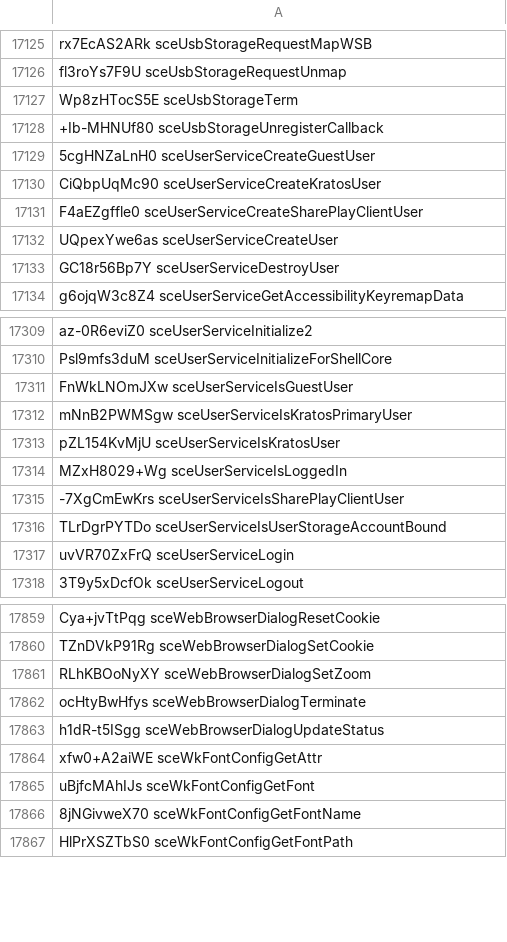
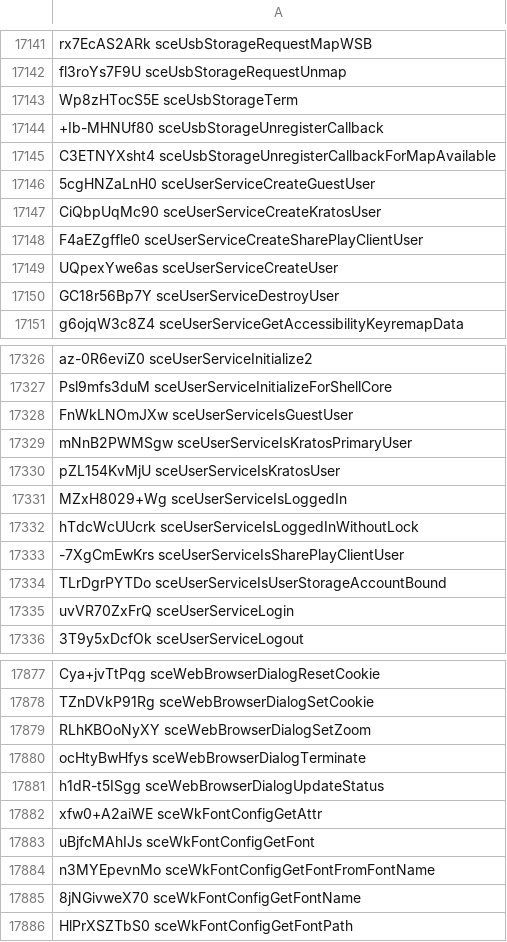
Before and after one commit to SocraticBliss/ps4_module_loader, a CSV file: aerolib.csv, drawn as a sheet; only a part is shown, gaps mark what is left out; the diff covers the shown part only.

```diff
--- a/aerolib.csv
+++ b/aerolib.csv
@@ -17128,2 +17144,3 @@ Wp8zHTocS5E sceUsbStorageTerm
 +Ib-MHNUf80 sceUsbStorageUnregisterCallback
+C3ETNYXsht4 sceUsbStorageUnregisterCallbackForMapAvailable
 5cgHNZaLnH0 sceUserServiceCreateGuestUser
@@ -17314,2 +17331,3 @@ pZL154KvMjU sceUserServiceIsKratosUser
 MZxH8029+Wg sceUserServiceIsLoggedIn
+hTdcWcUUcrk sceUserServiceIsLoggedInWithoutLock
 -7XgCmEwKrs sceUserServiceIsSharePlayClientUser
@@ -17865,2 +17883,3 @@ xfw0+A2aiWE sceWkFontConfigGetAttr
 uBjfcMAhIJs sceWkFontConfigGetFont
+n3MYEpevnMo sceWkFontConfigGetFontFromFontName
 8jNGivweX70 sceWkFontConfigGetFontName
```
Also changed, not shown: 16 added rows elsewhere in this file.
